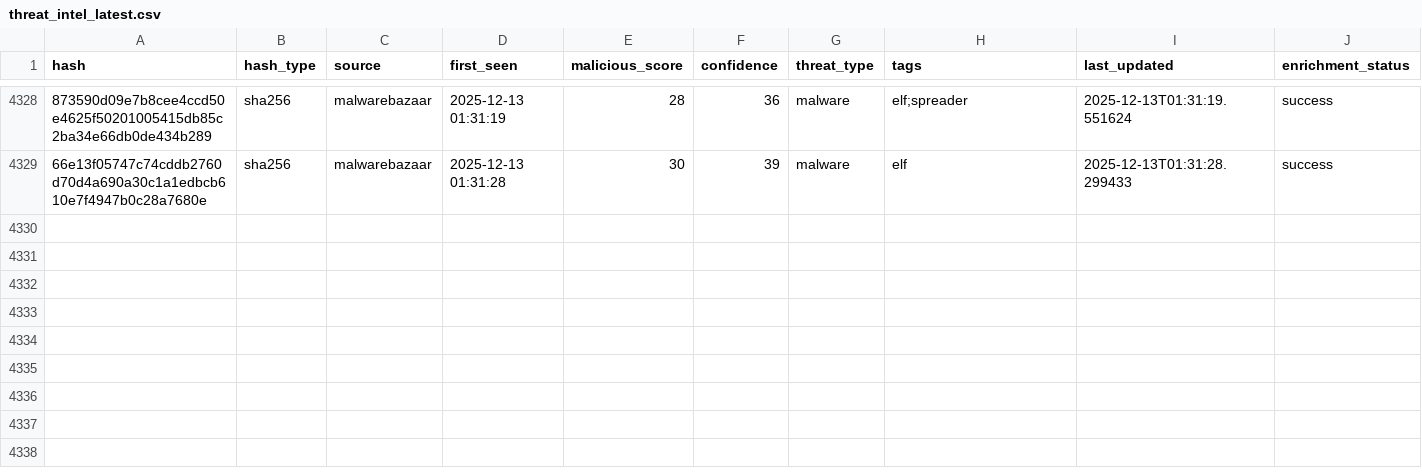
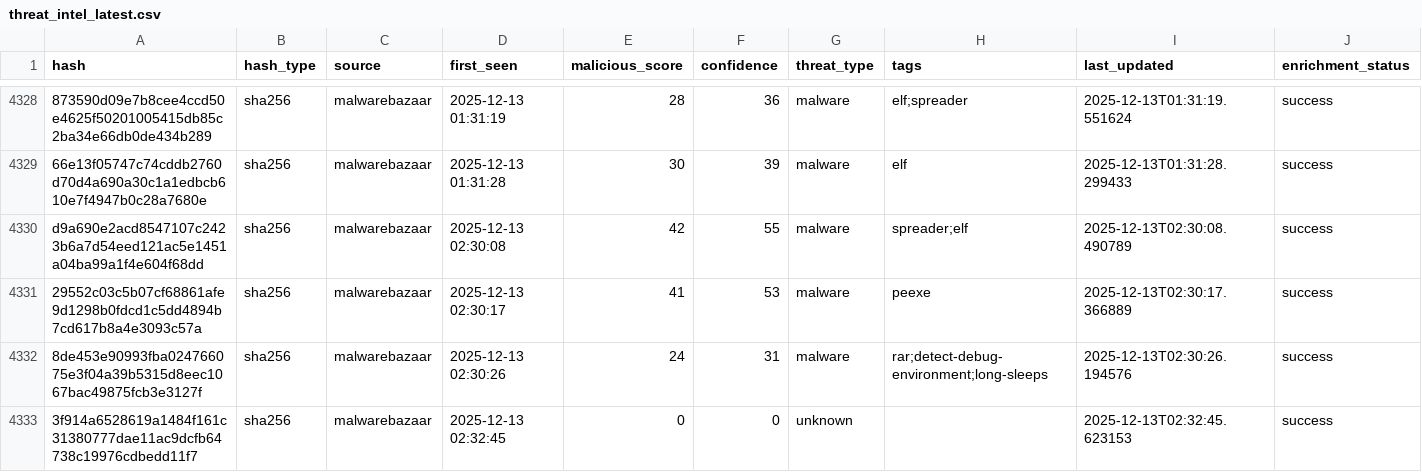
Before and after one commit to mohamadyaghoobii/threat-intelligence-csv, a CSV file: threat_intel_latest.csv, drawn as a sheet; only a part is shown, gaps mark what is left out; the diff names each change by its address in the sheet, - before the commit and + after, or states it on an @@ line.

Commit message:
TI Update 20251213_023422

```diff
--- a/threat_intel_latest.csv
+++ b/threat_intel_latest.csv
+row 4330: d9a690e2acd8547107c2423b6a7d54eed121ac5e1451a04ba99a1f4e604f68dd | sha256 | malwarebazaar | 2025-12-13 02:30:08 | 42 | 55 | malware | spreader;elf | 2025-12-13T02:30:08.490789 | success
+row 4331: 29552c03c5b07cf68861afe9d1298b0fdcd1c5dd4894b7cd617b8a4e3093c57a | sha256 | malwarebazaar | 2025-12-13 02:30:17 | 41 | 53 | malware | peexe | 2025-12-13T02:30:17.366889 | success
+row 4332: 8de453e90993fba024766075e3f04a39b5315d8eec1067bac49875fcb3e3127f | sha256 | malwarebazaar | 2025-12-13 02:30:26 | 24 | 31 | malware | rar;detect-debug-environment;long-sleeps | 2025-12-13T02:30:26.194576 | success
+row 4333: 3f914a6528619a1484f161c31380777dae11ac9dcfb64738c19976cdbedd11f7 | sha256 | malwarebazaar | 2025-12-13 02:32:45 | 0 | 0 | unknown |  | 2025-12-13T02:32:45.623153 | success
```
